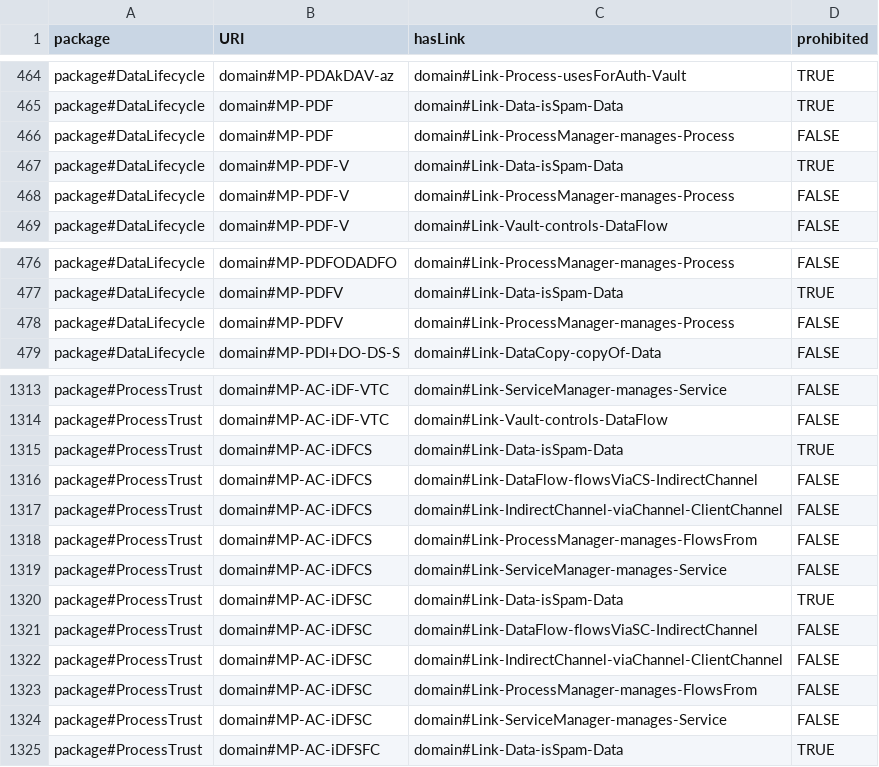
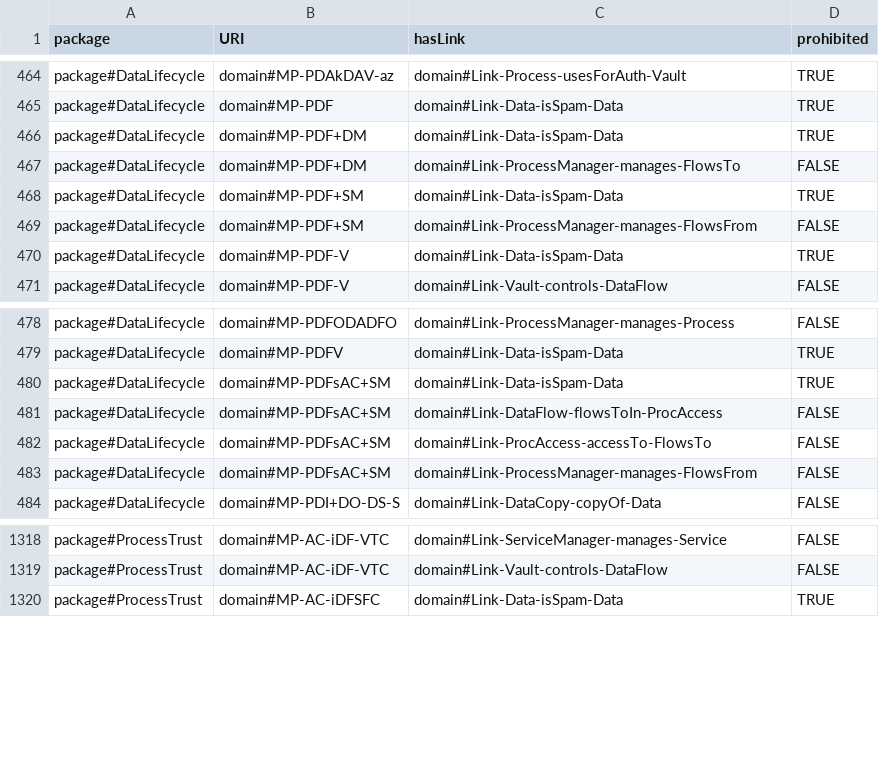
Before and after one commit to Spyderisk/domain-network, a CSV file: csv/MatchingPatternLinks.csv, drawn as a sheet; only a part is shown, gaps mark what is left out.

Commit message:
Issue #279: reworked data flow suspension and disablement side effect threats to align roles between Threats and CSGs, and to remove some overlaps.

```diff
--- a/csv/MatchingPatternLinks.csv
+++ b/csv/MatchingPatternLinks.csv
@@ -465,5 +465,7 @@ package#DataLifecycle,domain#MP-PDAkDAV-az,domain#Link-Process-usesForAuth-Vault
 package#DataLifecycle,domain#MP-PDF,domain#Link-Data-isSpam-Data,TRUE
-package#DataLifecycle,domain#MP-PDF,domain#Link-ProcessManager-manages-Process,FALSE
+package#DataLifecycle,domain#MP-PDF+DM,domain#Link-Data-isSpam-Data,TRUE
+package#DataLifecycle,domain#MP-PDF+DM,domain#Link-ProcessManager-manages-FlowsTo,FALSE
+package#DataLifecycle,domain#MP-PDF+SM,domain#Link-Data-isSpam-Data,TRUE
+package#DataLifecycle,domain#MP-PDF+SM,domain#Link-ProcessManager-manages-FlowsFrom,FALSE
 package#DataLifecycle,domain#MP-PDF-V,domain#Link-Data-isSpam-Data,TRUE
-package#DataLifecycle,domain#MP-PDF-V,domain#Link-ProcessManager-manages-Process,FALSE
 package#DataLifecycle,domain#MP-PDF-V,domain#Link-Vault-controls-DataFlow,FALSE
@@ -477,3 +479,6 @@ package#DataLifecycle,domain#MP-PDFODADFO,domain#Link-ProcessManager-manages-Pro
 package#DataLifecycle,domain#MP-PDFV,domain#Link-Data-isSpam-Data,TRUE
-package#DataLifecycle,domain#MP-PDFV,domain#Link-ProcessManager-manages-Process,FALSE
+package#DataLifecycle,domain#MP-PDFsAC+SM,domain#Link-Data-isSpam-Data,TRUE
+package#DataLifecycle,domain#MP-PDFsAC+SM,domain#Link-DataFlow-flowsToIn-ProcAccess,FALSE
+package#DataLifecycle,domain#MP-PDFsAC+SM,domain#Link-ProcAccess-accessTo-FlowsTo,FALSE
+package#DataLifecycle,domain#MP-PDFsAC+SM,domain#Link-ProcessManager-manages-FlowsFrom,FALSE
 package#DataLifecycle,domain#MP-PDI+DO-DS-S,domain#Link-DataCopy-copyOf-Data,FALSE
@@ -1314,12 +1319,2 @@ package#ProcessTrust,domain#MP-AC-iDF-VTC,domain#Link-ServiceManager-manages-Ser
 package#ProcessTrust,domain#MP-AC-iDF-VTC,domain#Link-Vault-controls-DataFlow,FALSE
-package#ProcessTrust,domain#MP-AC-iDFCS,domain#Link-Data-isSpam-Data,TRUE
-package#ProcessTrust,domain#MP-AC-iDFCS,domain#Link-DataFlow-flowsViaCS-IndirectChannel,FALSE
-package#ProcessTrust,domain#MP-AC-iDFCS,domain#Link-IndirectChannel-viaChannel-ClientChannel,FALSE
-package#ProcessTrust,domain#MP-AC-iDFCS,domain#Link-ProcessManager-manages-FlowsFrom,FALSE
-package#ProcessTrust,domain#MP-AC-iDFCS,domain#Link-ServiceManager-manages-Service,FALSE
-package#ProcessTrust,domain#MP-AC-iDFSC,domain#Link-Data-isSpam-Data,TRUE
-package#ProcessTrust,domain#MP-AC-iDFSC,domain#Link-DataFlow-flowsViaSC-IndirectChannel,FALSE
-package#ProcessTrust,domain#MP-AC-iDFSC,domain#Link-IndirectChannel-viaChannel-ClientChannel,FALSE
-package#ProcessTrust,domain#MP-AC-iDFSC,domain#Link-ProcessManager-manages-FlowsFrom,FALSE
-package#ProcessTrust,domain#MP-AC-iDFSC,domain#Link-ServiceManager-manages-Service,FALSE
 package#ProcessTrust,domain#MP-AC-iDFSFC,domain#Link-Data-isSpam-Data,TRUE
```
Also changed, not shown: csv/MatchingPattern.csv, csv/MatchingPatternNodes.csv, 12 other files.
